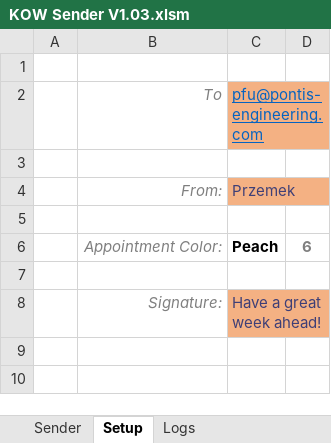
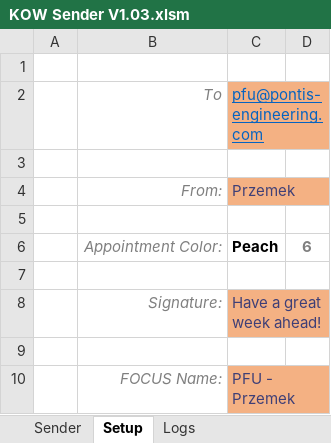
Before and after one commit to furmanp/office-presence-tool, an Excel workbook: Assets/KOW Sender V1.03.xlsm, sheet Setup, drawn as a sheet; values as stored, in another font and other column widths than the file's, no borders; conditional formats not drawn; the diff names each change by its address in the sheet, - before the commit and + after, or states it on an @@ line.

```diff
--- a/Assets/KOW Sender V1.03.xlsm (sheet Setup)
+++ b/Assets/KOW Sender V1.03.xlsm (sheet Setup)
+row 9: (empty)
+row 10:  | FOCUS Name: | PFU - Przemek
```
Also changed, not shown: sheet Sender, charts or pictures.
